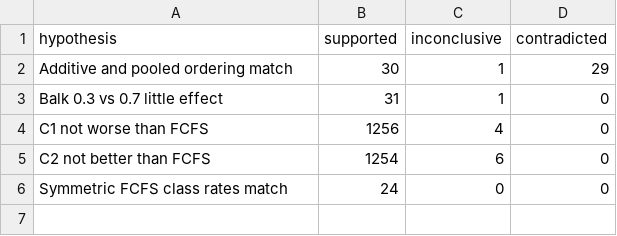
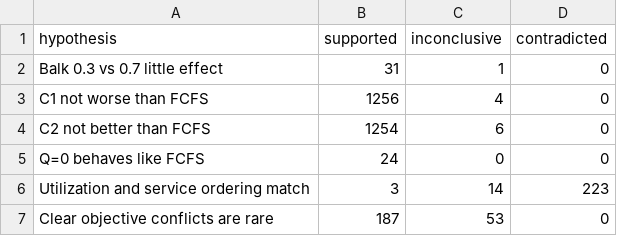
Before and after one commit to YcartXin/CUIMC-Appointment-Simulation, a CSV file: docs/reports/reservation/assumption_diagnostics/tables/hypothesis_status_summary.csv, drawn as a sheet.

```diff
--- a/docs/reports/reservation/assumption_diagnostics/tables/hypothesis_status_summary.csv
+++ b/docs/reports/reservation/assumption_diagnostics/tables/hypothesis_status_summary.csv
@@ -1,3 +1,2 @@
 hypothesis,supported,inconclusive,contradicted
-Additive and pooled ordering match,30,1,29
 Balk 0.3 vs 0.7 little effect,31,1,0
@@ -5,2 +4,4 @@ C1 not worse than FCFS,1256,4,0
 C2 not better than FCFS,1254,6,0
-Symmetric FCFS class rates match,24,0,0
+Q=0 behaves like FCFS,24,0,0
+Utilization and service ordering match,3,14,223
+Clear objective conflicts are rare,187,53,0
```
Also changed, not shown: docs/reports/reservation/assumption_diagnostics/tables/non_supported_hypotheses.csv, 10 other files.
